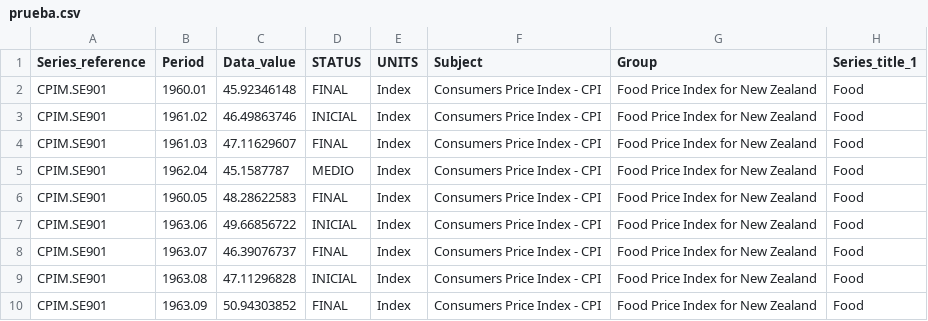
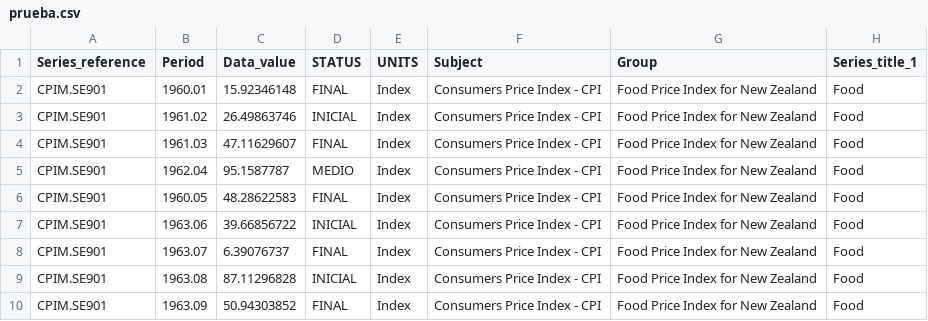
Before and after one commit to fjc03/grafana, a CSV file: prueba.csv, drawn as a sheet.

Commit message:
Edicion de archivo

```diff
--- a/prueba.csv
+++ b/prueba.csv
@@ -1,10 +1,10 @@
 Series_reference,Period,Data_value,STATUS,UNITS,Subject,Group,Series_title_1
-CPIM.SE901,1960.01,45.92346148,FINAL,Index,Consumers Price Index - CPI,Food Price Index for New Zealand,Food
-CPIM.SE901,1961.02,46.49863746,INICIAL,Index,Consumers Price Index - CPI,Food Price Index for New Zealand,Food
+CPIM.SE901,1960.01,15.92346148,FINAL,Index,Consumers Price Index - CPI,Food Price Index for New Zealand,Food
+CPIM.SE901,1961.02,26.49863746,INICIAL,Index,Consumers Price Index - CPI,Food Price Index for New Zealand,Food
 CPIM.SE901,1961.03,47.11629607,FINAL,Index,Consumers Price Index - CPI,Food Price Index for New Zealand,Food
-CPIM.SE901,1962.04,45.1587787,MEDIO,Index,Consumers Price Index - CPI,Food Price Index for New Zealand,Food
+CPIM.SE901,1962.04,95.1587787,MEDIO,Index,Consumers Price Index - CPI,Food Price Index for New Zealand,Food
 CPIM.SE901,1960.05,48.28622583,FINAL,Index,Consumers Price Index - CPI,Food Price Index for New Zealand,Food
-CPIM.SE901,1963.06,49.66856722,INICIAL,Index,Consumers Price Index - CPI,Food Price Index for New Zealand,Food
-CPIM.SE901,1963.07,46.39076737,FINAL,Index,Consumers Price Index - CPI,Food Price Index for New Zealand,Food
-CPIM.SE901,1963.08,47.11296828,INICIAL,Index,Consumers Price Index - CPI,Food Price Index for New Zealand,Food
+CPIM.SE901,1963.06,39.66856722,INICIAL,Index,Consumers Price Index - CPI,Food Price Index for New Zealand,Food
+CPIM.SE901,1963.07,6.39076737,FINAL,Index,Consumers Price Index - CPI,Food Price Index for New Zealand,Food
+CPIM.SE901,1963.08,87.11296828,INICIAL,Index,Consumers Price Index - CPI,Food Price Index for New Zealand,Food
 CPIM.SE901,1963.09,50.94303852,FINAL,Index,Consumers Price Index - CPI,Food Price Index for New Zealand,Food
```
